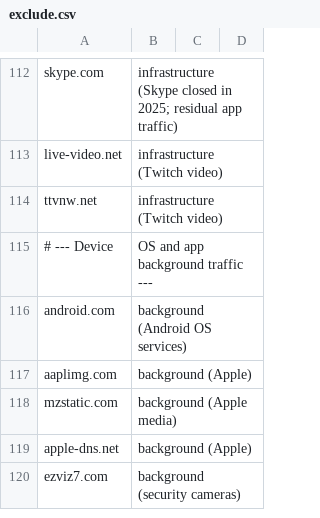
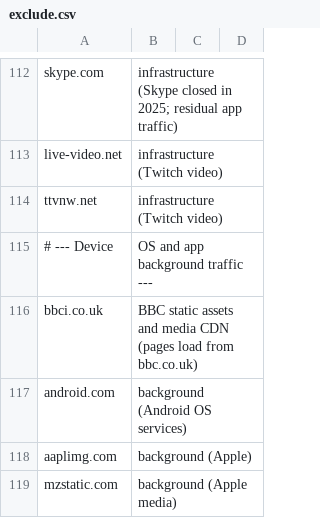
Before and after one commit to decgagan/searchopoly, a CSV file: pipeline/data/exclude.csv, drawn as a sheet; only a part is shown, gaps mark what is left out; the shorter side is filled out with more unchanged rows; the diff names each change by its address in the sheet, - before the commit and + after, or states it on an @@ line.

```diff
--- a/pipeline/data/exclude.csv
+++ b/pipeline/data/exclude.csv
+row 116: bbci.co.uk | BBC static assets and media CDN (pages load from bbc.co.uk)
```
Also changed, not shown: 37 other files.
